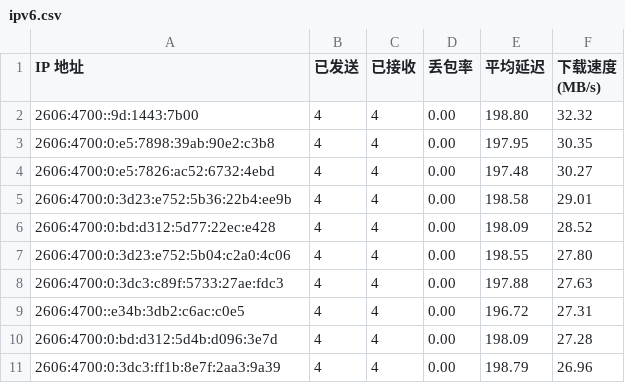
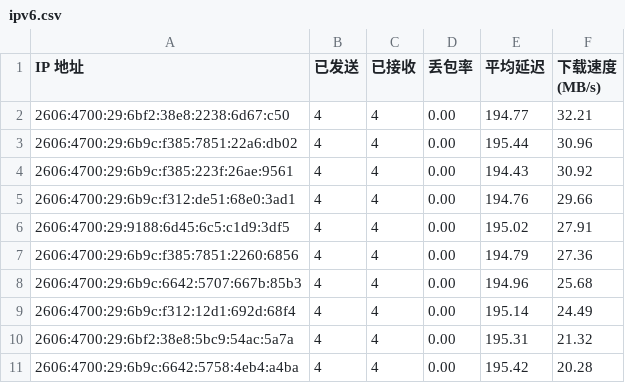
Before and after one commit to yuntinkn06/IPDB, a CSV file: BestCF/ipv6.csv, drawn as a sheet.

Commit message:
Update BestCF/ipv6.csv - 2026-03-26 12:06:14

```diff
--- a/BestCF/ipv6.csv
+++ b/BestCF/ipv6.csv
@@ -1,11 +1,11 @@
 IP 地址,已发送,已接收,丢包率,平均延迟,下载速度 (MB/s)
-2606:4700::9d:1443:7b00,4,4,0.00,198.80,32.32
-2606:4700:0:e5:7898:39ab:90e2:c3b8,4,4,0.00,197.95,30.35
-2606:4700:0:e5:7826:ac52:6732:4ebd,4,4,0.00,197.48,30.27
-2606:4700:0:3d23:e752:5b36:22b4:ee9b,4,4,0.00,198.58,29.01
-2606:4700:0:bd:d312:5d77:22ec:e428,4,4,0.00,198.09,28.52
-2606:4700:0:3d23:e752:5b04:c2a0:4c06,4,4,0.00,198.55,27.80
-2606:4700:0:3dc3:c89f:5733:27ae:fdc3,4,4,0.00,197.88,27.63
-2606:4700::e34b:3db2:c6ac:c0e5,4,4,0.00,196.72,27.31
-2606:4700:0:bd:d312:5d4b:d096:3e7d,4,4,0.00,198.09,27.28
-2606:4700:0:3dc3:ff1b:8e7f:2aa3:9a39,4,4,0.00,198.79,26.96
+2606:4700:29:6bf2:38e8:2238:6d67:c50,4,4,0.00,194.77,32.21
+2606:4700:29:6b9c:f385:7851:22a6:db02,4,4,0.00,195.44,30.96
+2606:4700:29:6b9c:f385:223f:26ae:9561,4,4,0.00,194.43,30.92
+2606:4700:29:6b9c:f312:de51:68e0:3ad1,4,4,0.00,194.76,29.66
+2606:4700:29:9188:6d45:6c5:c1d9:3df5,4,4,0.00,195.02,27.91
+2606:4700:29:6b9c:f385:7851:2260:6856,4,4,0.00,194.79,27.36
+2606:4700:29:6b9c:6642:5707:667b:85b3,4,4,0.00,194.96,25.68
+2606:4700:29:6b9c:f312:12d1:692d:68f4,4,4,0.00,195.14,24.49
+2606:4700:29:6bf2:38e8:5bc9:54ac:5a7a,4,4,0.00,195.31,21.32
+2606:4700:29:6b9c:6642:5758:4eb4:a4ba,4,4,0.00,195.42,20.28
```
